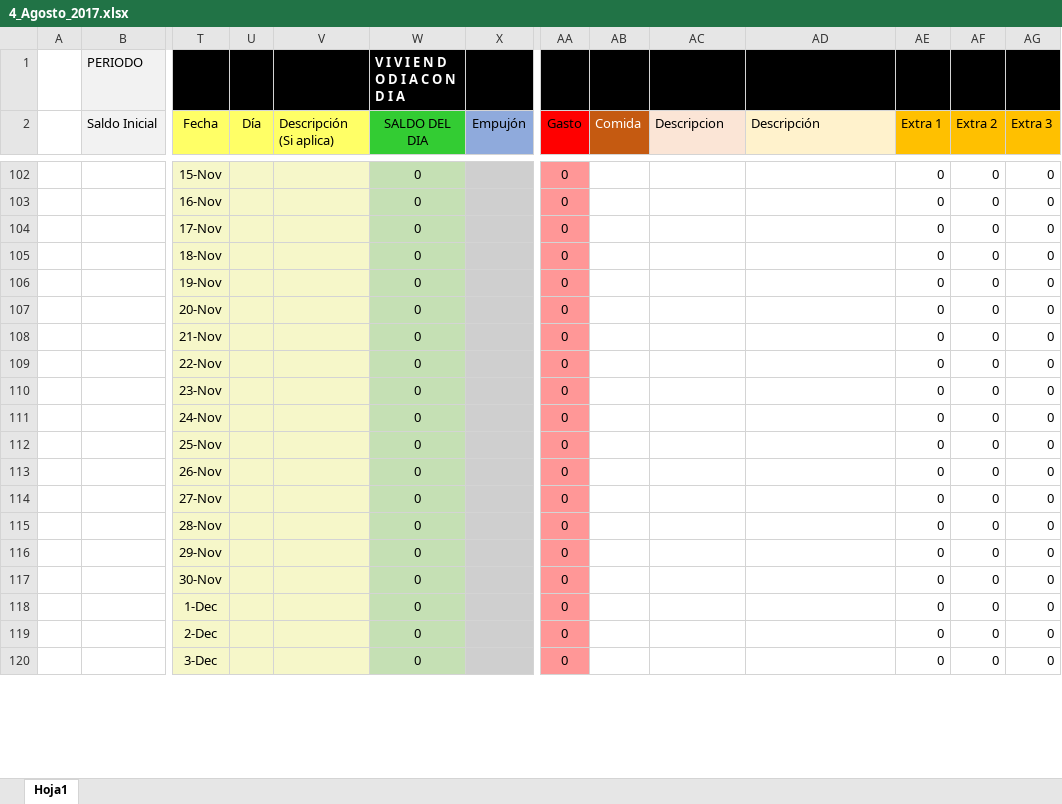
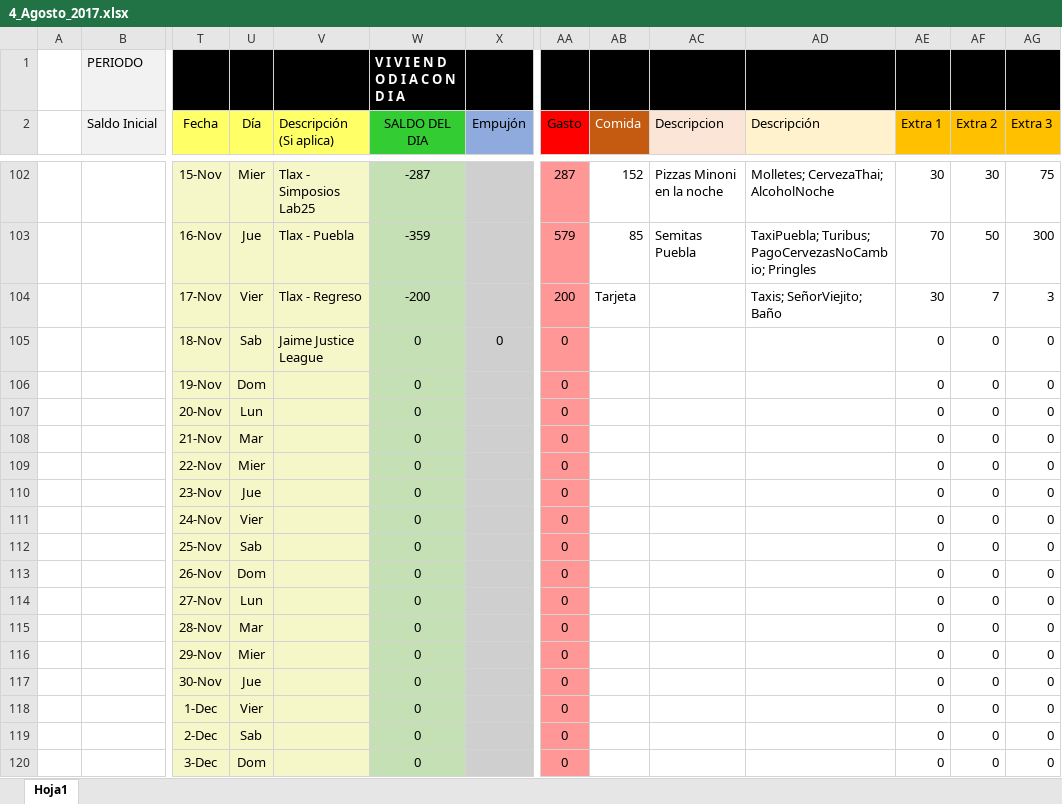
Before and after one commit to Adrifelcha/Adrifelcha, an Excel workbook: Finanzas/4_Agosto_2017.xlsx, sheet Hoja1, drawn as a sheet; only a part is shown, gaps mark what is left out; values as stored, in another font and other column widths than the file's, no borders; removed rows and columns are numbered as before the commit, all else as after; rows hold the shown columns only; the diff covers the shown part only; the diff names each change by its address in the sheet, - before the commit and + after, or states it on an @@ line.

Commit message:
Gastos Tlaxcala

```diff
--- a/Finanzas/4_Agosto_2017.xlsx (sheet Hoja1)
+++ b/Finanzas/4_Agosto_2017.xlsx (sheet Hoja1)
-U102 (Día): (empty)
+U102 (Día): Mier
-V102 (Descripción (Si aplica)): (empty)
+V102 (Descripción (Si aplica)): Tlax - Simposios Lab25
-W102 (SALDO DEL DIA): 0
+W102 (SALDO DEL DIA): -287
-AA102 (Gasto): 0
+AA102 (Gasto): 287
-AB102 (Comida): (empty)
+AB102 (Comida): 152
-AC102 (Descripcion): (empty)
+AC102 (Descripcion): Pizzas Minoni en la noche
-AD102 (Descripción): (empty)
+AD102 (Descripción): Molletes; CervezaThai; AlcoholNoche
-AE102 (Extra 1): 0
+AE102 (Extra 1): 30
-AF102 (Extra 2): 0
+AF102 (Extra 2): 30
-AG102 (Extra 3): 0
+AG102 (Extra 3): 75
-row 103:  |  | 16-Nov |  |  | 0 |  | 0 |  |  |  | 0 | 0 | 0
-row 104:  |  | 17-Nov |  |  | 0 |  | 0 |  |  |  | 0 | 0 | 0
+row 103:  |  | 16-Nov | Jue | Tlax - Puebla | -359 |  | 579 | 85 | Semitas Puebla | TaxiPuebla; Turibus; PagoCervezasNoCambio; Pringles | 70 | 50 | 300
+row 104:  |  | 17-Nov | Vier | Tlax - Regreso | -200 |  | 200 | Tarjeta |  | Taxis; SeñorViejito; Baño | 30 | 7 | 3
-U105 (Día): (empty)
+U105 (Día): Sab
-V105 (Descripción (Si aplica)): (empty)
+V105 (Descripción (Si aplica)): Jaime Justice League
-X105 (Empujón): (empty)
+X105 (Empujón): 0
-U106 (Día): (empty)
+U106 (Día): Dom
-U107 (Día): (empty)
+U107 (Día): Lun
-U108 (Día): (empty)
+U108 (Día): Mar
-U109 (Día): (empty)
+U109 (Día): Mier
-U110 (Día): (empty)
+U110 (Día): Jue
-U111 (Día): (empty)
+U111 (Día): Vier
-U112 (Día): (empty)
+U112 (Día): Sab
-U113 (Día): (empty)
+U113 (Día): Dom
-U114 (Día): (empty)
+U114 (Día): Lun
-U115 (Día): (empty)
+U115 (Día): Mar
-U116 (Día): (empty)
+U116 (Día): Mier
-U117 (Día): (empty)
+U117 (Día): Jue
-U118 (Día): (empty)
+U118 (Día): Vier
-U119 (Día): (empty)
+U119 (Día): Sab
-U120 (Día): (empty)
+U120 (Día): Dom
```
Also changed, not shown: 64 edited cells elsewhere in this sheet, 2 other files.
